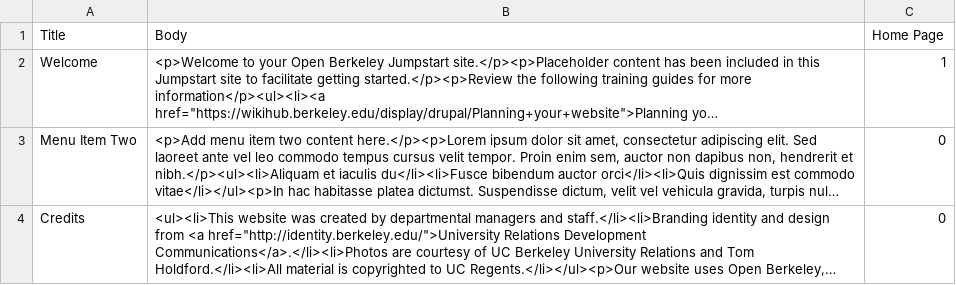
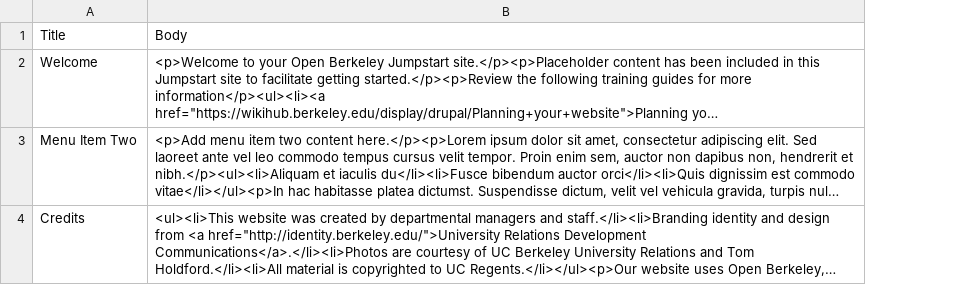
Before and after one commit to bwood/openberkeley_starter-OLD, a CSV file: import/data/openberkeley_starter.pages.csv, drawn as a sheet; long unchanged cells end in …; the diff names each change by its address in the sheet, - before the commit and + after, or states it on an @@ line.

Commit message:
Import menu items.

```diff
--- a/import/data/openberkeley_starter.pages.csv
+++ b/import/data/openberkeley_starter.pages.csv
-column C, rows 1-4: Home Page | 1 | 0 | 0
```
Also changed, not shown: 7 other files.
